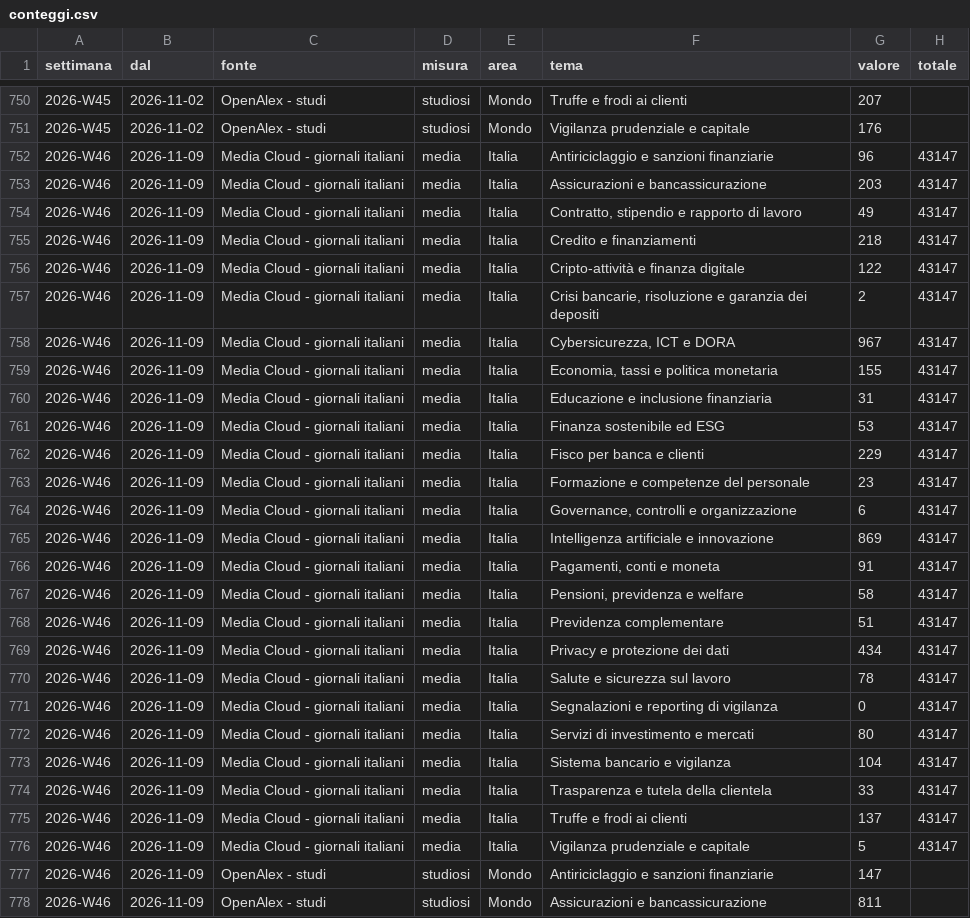
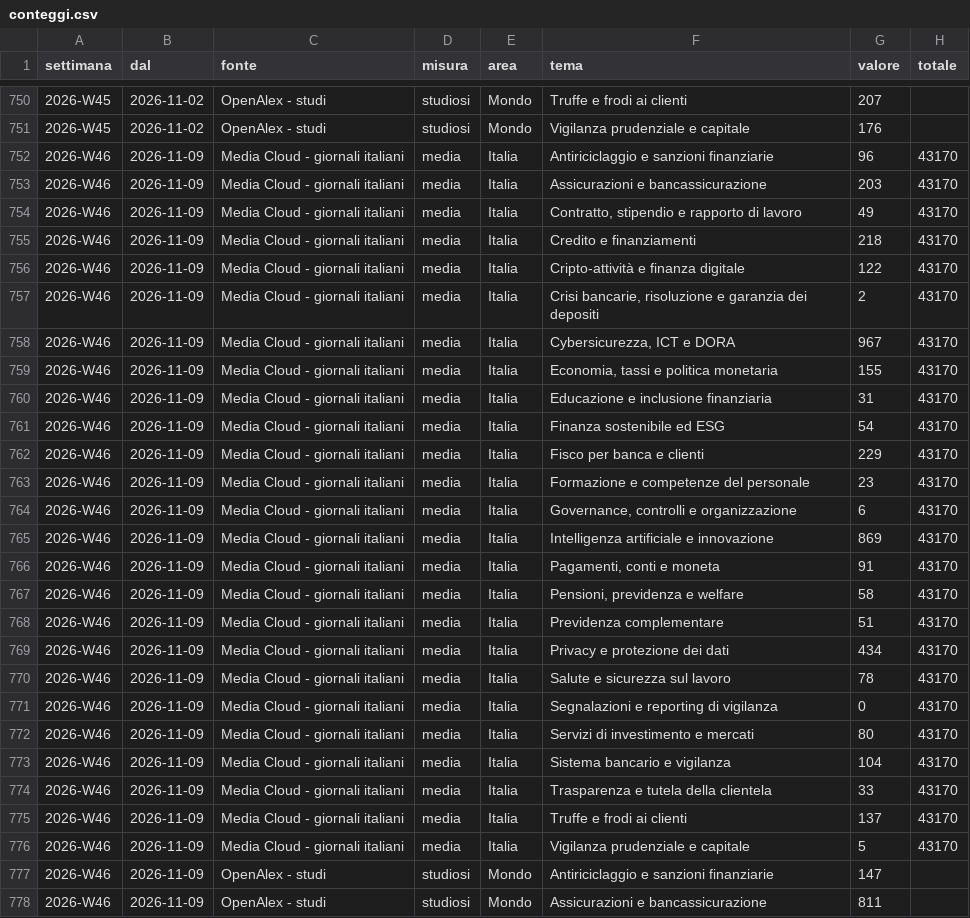
Before and after one commit to nicotena37/vp-alert-feed, a CSV file: archivio/conteggi.csv, drawn as a sheet; only a part is shown, gaps mark what is left out; the diff covers the shown part only.

```diff
--- a/archivio/conteggi.csv
+++ b/archivio/conteggi.csv
@@ -751,27 +751,27 @@ settimana,dal,fonte,misura,area,tema,valore,totale
 2026-W45,2026-11-02,OpenAlex - studi,studiosi,Mondo,Vigilanza prudenziale e capitale,176,
-2026-W46,2026-11-09,Media Cloud - giornali italiani,media,Italia,Antiriciclaggio e sanzioni finanziarie,96,43147
-2026-W46,2026-11-09,Media Cloud - giornali italiani,media,Italia,Assicurazioni e bancassicurazione,203,43147
-2026-W46,2026-11-09,Media Cloud - giornali italiani,media,Italia,"Contratto, stipendio e rapporto di lavoro",49,43147
-2026-W46,2026-11-09,Media Cloud - giornali italiani,media,Italia,Credito e finanziamenti,218,43147
-2026-W46,2026-11-09,Media Cloud - giornali italiani,media,Italia,Cripto-attività e finanza digitale,122,43147
-2026-W46,2026-11-09,Media Cloud - giornali italiani,media,Italia,"Crisi bancarie, risoluzione e garanzia dei depositi",2,43147
-2026-W46,2026-11-09,Media Cloud - giornali italiani,media,Italia,"Cybersicurezza, ICT e DORA",967,43147
-2026-W46,2026-11-09,Media Cloud - giornali italiani,media,Italia,"Economia, tassi e politica monetaria",155,43147
-2026-W46,2026-11-09,Media Cloud - giornali italiani,media,Italia,Educazione e inclusione finanziaria,31,43147
-2026-W46,2026-11-09,Media Cloud - giornali italiani,media,Italia,Finanza sostenibile ed ESG,53,43147
-2026-W46,2026-11-09,Media Cloud - giornali italiani,media,Italia,Fisco per banca e clienti,229,43147
-2026-W46,2026-11-09,Media Cloud - giornali italiani,media,Italia,Formazione e competenze del personale,23,43147
-2026-W46,2026-11-09,Media Cloud - giornali italiani,media,Italia,"Governance, controlli e organizzazione",6,43147
-2026-W46,2026-11-09,Media Cloud - giornali italiani,media,Italia,Intelligenza artificiale e innovazione,869,43147
-2026-W46,2026-11-09,Media Cloud - giornali italiani,media,Italia,"Pagamenti, conti e moneta",91,43147
-2026-W46,2026-11-09,Media Cloud - giornali italiani,media,Italia,"Pensioni, previdenza e welfare",58,43147
-2026-W46,2026-11-09,Media Cloud - giornali italiani,media,Italia,Previdenza complementare,51,43147
-2026-W46,2026-11-09,Media Cloud - giornali italiani,media,Italia,Privacy e protezione dei dati,434,43147
-2026-W46,2026-11-09,Media Cloud - giornali italiani,media,Italia,Salute e sicurezza sul lavoro,78,43147
-2026-W46,2026-11-09,Media Cloud - giornali italiani,media,Italia,Segnalazioni e reporting di vigilanza,0,43147
-2026-W46,2026-11-09,Media Cloud - giornali italiani,media,Italia,Servizi di investimento e mercati,80,43147
-2026-W46,2026-11-09,Media Cloud - giornali italiani,media,Italia,Sistema bancario e vigilanza,104,43147
-2026-W46,2026-11-09,Media Cloud - giornali italiani,media,Italia,Trasparenza e tutela della clientela,33,43147
-2026-W46,2026-11-09,Media Cloud - giornali italiani,media,Italia,Truffe e frodi ai clienti,137,43147
-2026-W46,2026-11-09,Media Cloud - giornali italiani,media,Italia,Vigilanza prudenziale e capitale,5,43147
+2026-W46,2026-11-09,Media Cloud - giornali italiani,media,Italia,Antiriciclaggio e sanzioni finanziarie,96,43170
+2026-W46,2026-11-09,Media Cloud - giornali italiani,media,Italia,Assicurazioni e bancassicurazione,203,43170
+2026-W46,2026-11-09,Media Cloud - giornali italiani,media,Italia,"Contratto, stipendio e rapporto di lavoro",49,43170
+2026-W46,2026-11-09,Media Cloud - giornali italiani,media,Italia,Credito e finanziamenti,218,43170
+2026-W46,2026-11-09,Media Cloud - giornali italiani,media,Italia,Cripto-attività e finanza digitale,122,43170
+2026-W46,2026-11-09,Media Cloud - giornali italiani,media,Italia,"Crisi bancarie, risoluzione e garanzia dei depositi",2,43170
+2026-W46,2026-11-09,Media Cloud - giornali italiani,media,Italia,"Cybersicurezza, ICT e DORA",967,43170
+2026-W46,2026-11-09,Media Cloud - giornali italiani,media,Italia,"Economia, tassi e politica monetaria",155,43170
+2026-W46,2026-11-09,Media Cloud - giornali italiani,media,Italia,Educazione e inclusione finanziaria,31,43170
+2026-W46,2026-11-09,Media Cloud - giornali italiani,media,Italia,Finanza sostenibile ed ESG,54,43170
+2026-W46,2026-11-09,Media Cloud - giornali italiani,media,Italia,Fisco per banca e clienti,229,43170
+2026-W46,2026-11-09,Media Cloud - giornali italiani,media,Italia,Formazione e competenze del personale,23,43170
+2026-W46,2026-11-09,Media Cloud - giornali italiani,media,Italia,"Governance, controlli e organizzazione",6,43170
+2026-W46,2026-11-09,Media Cloud - giornali italiani,media,Italia,Intelligenza artificiale e innovazione,869,43170
+2026-W46,2026-11-09,Media Cloud - giornali italiani,media,Italia,"Pagamenti, conti e moneta",91,43170
+2026-W46,2026-11-09,Media Cloud - giornali italiani,media,Italia,"Pensioni, previdenza e welfare",58,43170
+2026-W46,2026-11-09,Media Cloud - giornali italiani,media,Italia,Previdenza complementare,51,43170
+2026-W46,2026-11-09,Media Cloud - giornali italiani,media,Italia,Privacy e protezione dei dati,434,43170
+2026-W46,2026-11-09,Media Cloud - giornali italiani,media,Italia,Salute e sicurezza sul lavoro,78,43170
+2026-W46,2026-11-09,Media Cloud - giornali italiani,media,Italia,Segnalazioni e reporting di vigilanza,0,43170
+2026-W46,2026-11-09,Media Cloud - giornali italiani,media,Italia,Servizi di investimento e mercati,80,43170
+2026-W46,2026-11-09,Media Cloud - giornali italiani,media,Italia,Sistema bancario e vigilanza,104,43170
+2026-W46,2026-11-09,Media Cloud - giornali italiani,media,Italia,Trasparenza e tutela della clientela,33,43170
+2026-W46,2026-11-09,Media Cloud - giornali italiani,media,Italia,Truffe e frodi ai clienti,137,43170
+2026-W46,2026-11-09,Media Cloud - giornali italiani,media,Italia,Vigilanza prudenziale e capitale,5,43170
 2026-W46,2026-11-09,OpenAlex - studi,studiosi,Mondo,Antiriciclaggio e sanzioni finanziarie,147,
```
Also changed, not shown: 74 edited cells elsewhere in this file, archivio/indice_temi.csv, archivio/settimanale.csv, 7 other files.
